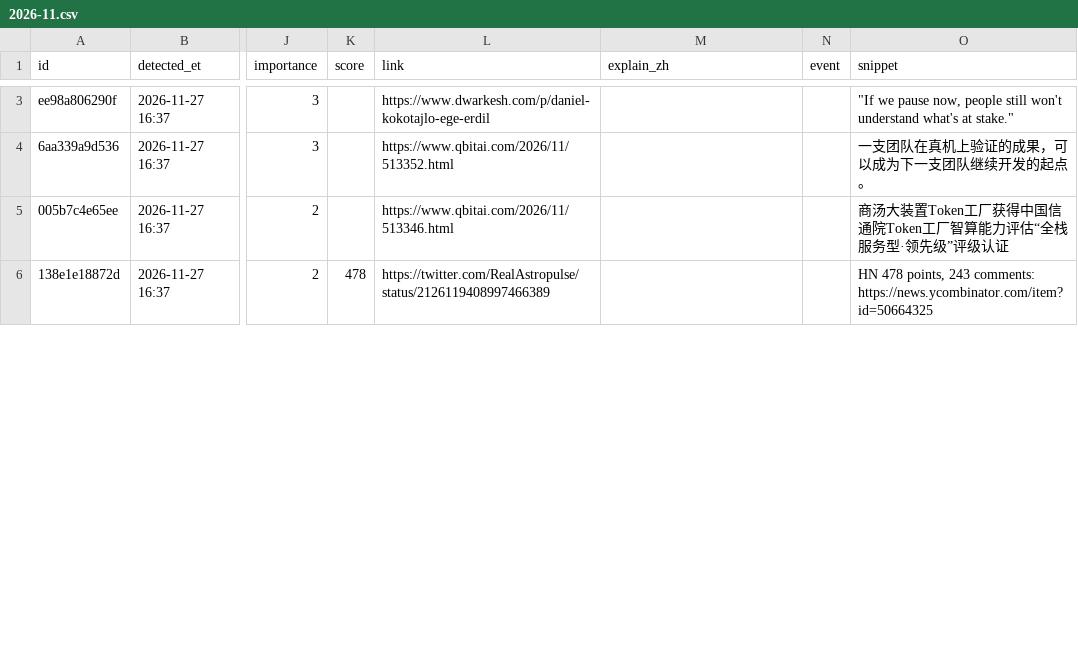
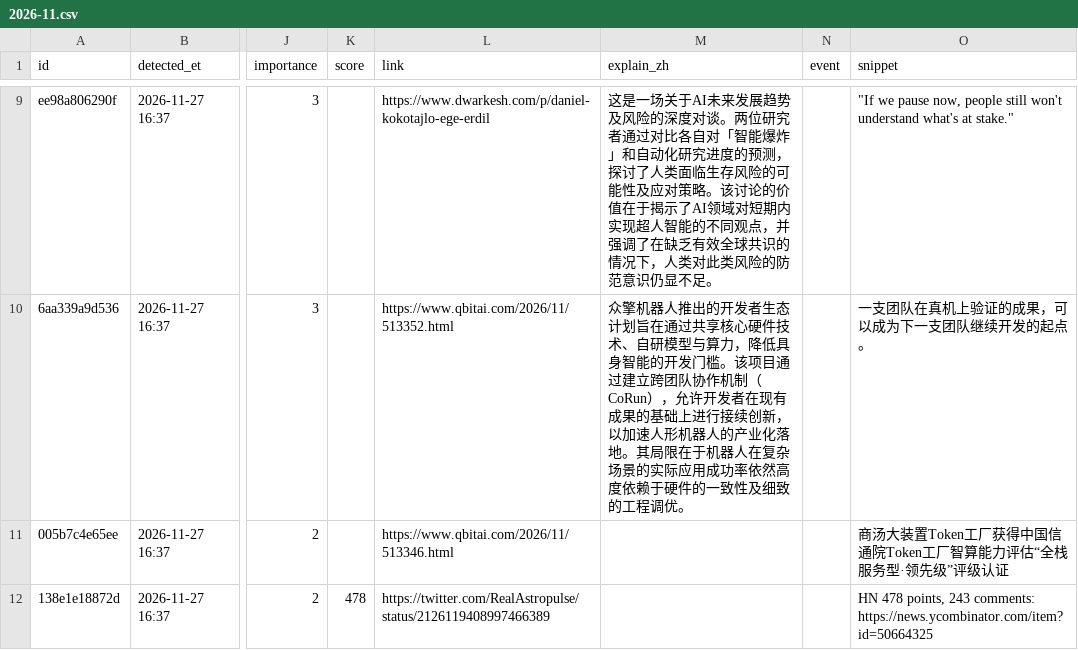
Before and after one commit to jiandewu/ai-frontier-digest, a CSV file: data/items/2026/2026-11.csv, drawn as a sheet; only a part is shown, gaps mark what is left out; addresses are those after the commit; the diff covers the shown part only; the diff names each change by its address in the sheet, - before the commit and + after, or states it on an @@ line.

Commit message:
digest: 7 new item(s) (Hacker News ×3, Latent Space ×2, 量子位, arg min); explain 5 pick(s)

```diff
--- a/data/items/2026/2026-11.csv
+++ b/data/items/2026/2026-11.csv
-M9 (explain_zh): (empty)
+M9 (explain_zh): 这是一场关于AI未来发展趋势及风险的深度对谈。两位研究者通过对比各自对「智能爆炸」和自动化研究进度的预测，探讨了人类面临生存风险的可能性及应对策略。该讨论的价值在于揭示了AI领域对短期内实现超人智能的不同观点，并强调了在缺乏有效全球共识的情况下，人类对此类风险的防范意识仍显不足。
-M10 (explain_zh): (empty)
+M10 (explain_zh): 众擎机器人推出的开发者生态计划旨在通过共享核心硬件技术、自研模型与算力，降低具身智能的开发门槛。该项目通过建立跨团队协作机制（CoRun），允许开发者在现有成果的基础上进行接续创新，以加速人形机器人的产业化落地。其局限在于机器人在复杂场景的实际应用成功率依然高度依赖于硬件的一致性及细致的工程调优。
```
Also changed, not shown: 6 added rows and 8 edited cells elsewhere in this file, 6 other files.
